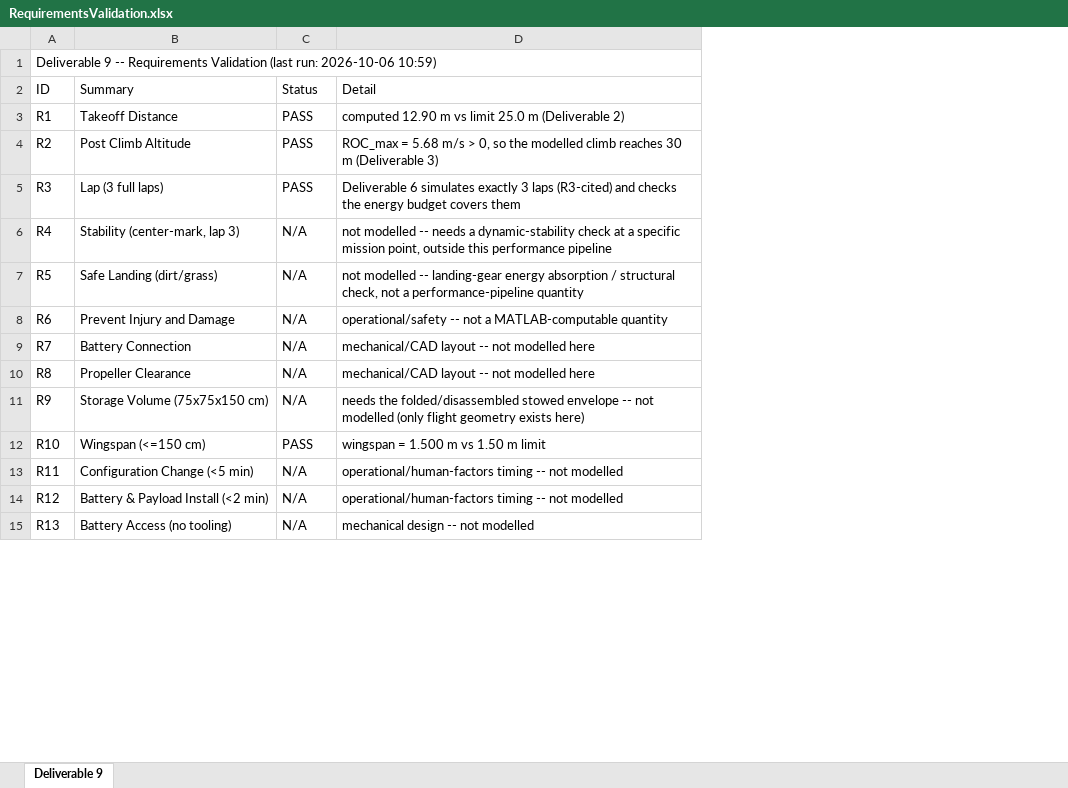
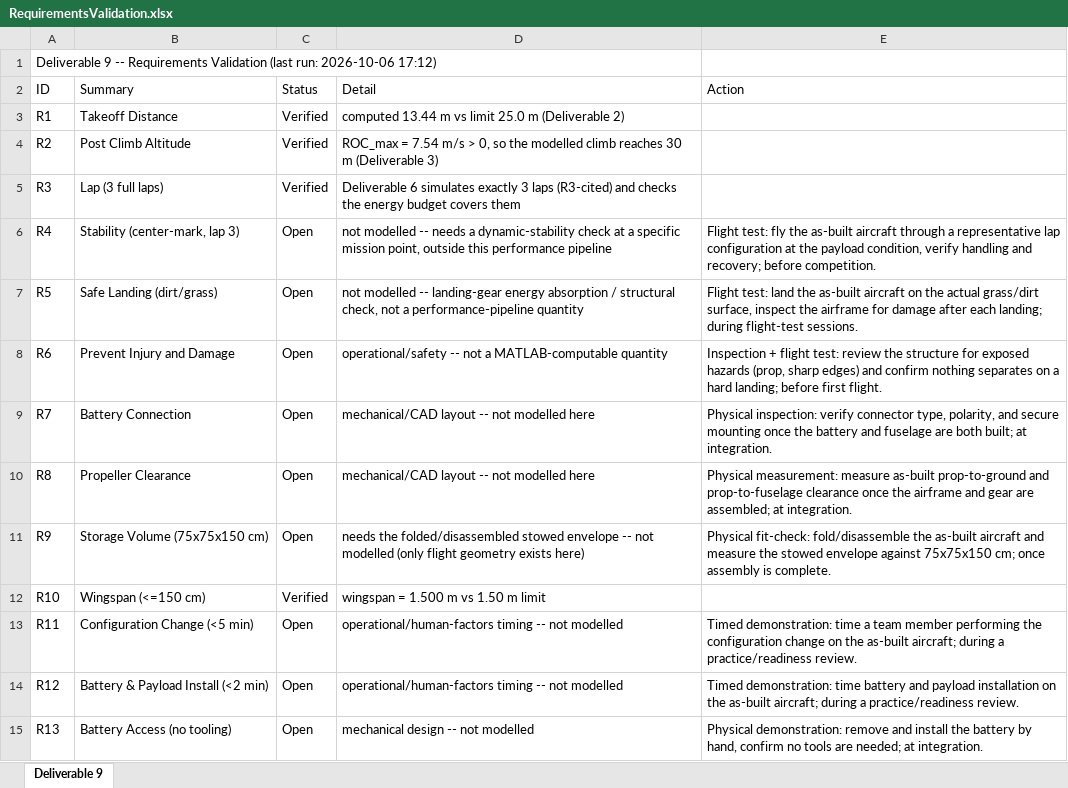
Before and after one commit to HudsonReynolds/451-DBF-Team01, an Excel workbook: Aicraft Performance Simulation/RequirementsValidation.xlsx, sheet Deliverable 9, drawn as a sheet; only a part is shown; values as stored, in another font and other column widths than the file's, no borders; the diff covers the shown part only; the diff names each change by its address in the sheet, - before the commit and + after, or states it on an @@ line.

```diff
--- a/Aicraft Performance Simulation/RequirementsValidation.xlsx (sheet Deliverable 9)
+++ b/Aicraft Performance Simulation/RequirementsValidation.xlsx (sheet Deliverable 9)
+column E (Action), rows 6-15: Flight test: fly the as-built aircraft through a representative lap configuration at the payload condition, verify handling and recovery; before competition. | Flight test: land the as-built aircraft on the actual grass/dirt surface, inspect the airframe for damage after each landing; during flight-test sessions. | Inspection + flight test: review the structure for exposed hazards (prop, sharp edges) and confirm nothing separates on a hard landing; before first flight. | Physical inspection: verify connector type, polarity, and secure mounting once the battery and fuselage are both built; at integration. | Physical measurement: measure as-built prop-to-ground and prop-to-fuselage clearance once the airframe and gear are assembled; at integration. | Physical fit-check: fold/disassemble the as-built aircraft and measure the stowed envelope against 75x75x150 cm; once assembly is complete. |  | Timed demonstration: time a team member performing the configuration change on the as-built aircraft; during a practice/readiness review. | Timed demonstration: time battery and payload installation on the as-built aircraft; during a practice/readiness review. | Physical demonstration: remove and install the battery by hand, confirm no tools are needed; at integration.
-A1 (ID): …run: 2026-10-06 10:59)
+A1 (ID): …run: 2026-10-06 17:12)
-C3:C5 (Status): PASS
+C3:C5 (Status): Verified
-D3 (Detail): computed 12.90 m vs…
+D3 (Detail): computed 13.44 m vs…
-D4 (Detail): ROC_max = 5.68 m/s >…
+D4 (Detail): ROC_max = 7.54 m/s >…
-C6:C11 (Status): N/A
+C6:C11 (Status): Open
-C12 (Status): PASS
+C12 (Status): Verified
-C13:C15 (Status): N/A
+C13:C15 (Status): Open
```
Also changed, not shown: 18 edited cells elsewhere in this sheet, Aicraft Performance Simulation/MaxPayloadSweepLog.xlsx, SizingParams.xlsx, 13 other files.
